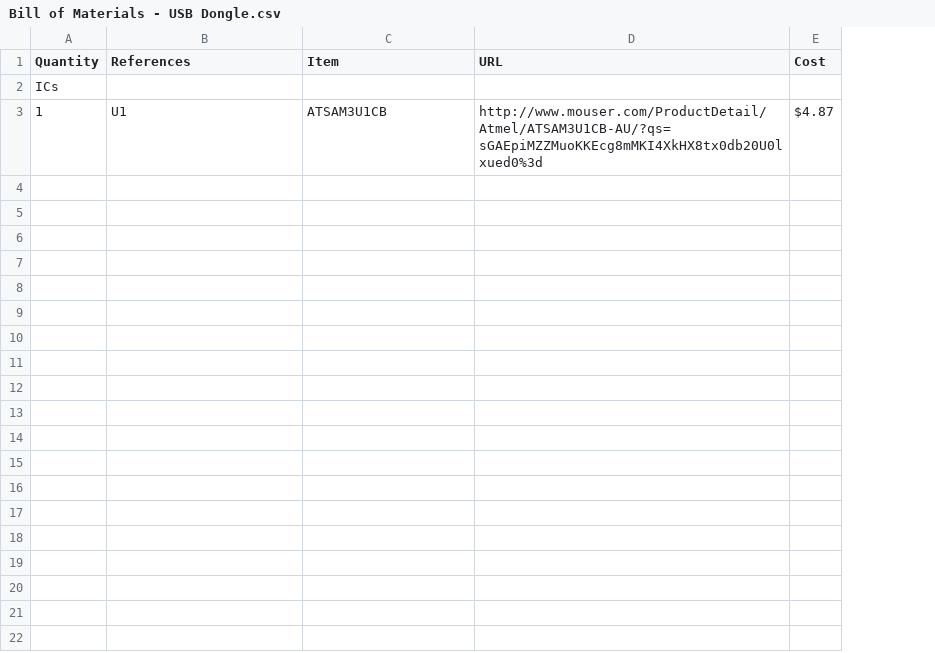
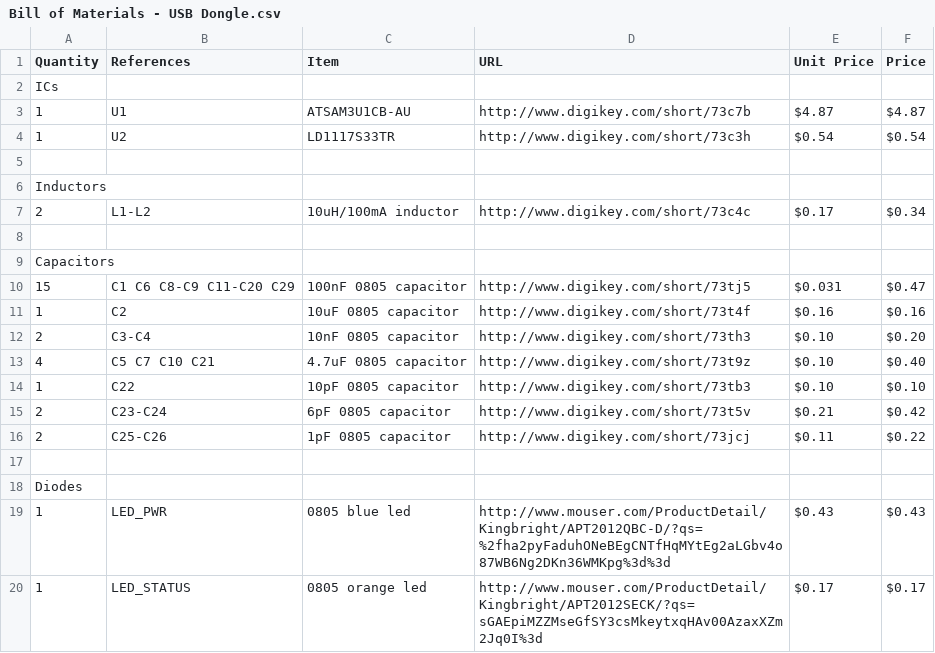
Before and after one commit to codeThatThinks/apm-ground-station, a CSV file: Bill of Materials - USB Dongle.csv, drawn as a sheet; only a part is shown; removed rows and columns are numbered as before the commit, all else as after; the diff covers the shown part only; the diff names each change by its address in the sheet, - before the commit and + after, or states it on an @@ line.

Commit message:
Updated bill of materials

```diff
--- a/Bill of Materials - USB Dongle.csv
+++ b/Bill of Materials - USB Dongle.csv
-column E (Cost), row 3: $4.87
+column E (Unit Price), row 3: $4.87
+column F (Price), row 3: $4.87
-C3 (Item): ATSAM3U1CB
+C3 (Item): ATSAM3U1CB-AU
-D3 (URL): http://www.mouser.com/ProductDetail/Atmel/ATSAM3U1CB-AU/?qs=sGAEpiMZZMuoKKEcg8mMKI4XkHX8tx0db20U0lxued0%3d
+D3 (URL): http://www.digikey.com/short/73c7b
+row 4: 1 | U2 | LD1117S33TR | http://www.digikey.com/short/73c3h | $0.54 | $0.54
+row 5: (empty)
+row 6: Inductors
+row 7: 2 | L1-L2 | 10uH/100mA inductor | http://www.digikey.com/short/73c4c | $0.17 | $0.34
+row 8: (empty)
+row 9: Capacitors
+row 10: 15 | C1 C6 C8-C9 C11-C20 C29 | 100nF 0805 capacitor | http://www.digikey.com/short/73tj5 | $0.031 | $0.47
+row 11: 1 | C2 | 10uF 0805 capacitor | http://www.digikey.com/short/73t4f | $0.16 | $0.16
+row 12: 2 | C3-C4 | 10nF 0805 capacitor | http://www.digikey.com/short/73th3 | $0.10 | $0.20
+row 13: 4 | C5 C7 C10 C21 | 4.7uF 0805 capacitor | http://www.digikey.com/short/73t9z | $0.10 | $0.40
+row 14: 1 | C22 | 10pF 0805 capacitor | http://www.digikey.com/short/73tb3 | $0.10 | $0.10
+row 15: 2 | C23-C24 | 6pF 0805 capacitor | http://www.digikey.com/short/73t5v | $0.21 | $0.42
+row 16: 2 | C25-C26 | 1pF 0805 capacitor | http://www.digikey.com/short/73jcj | $0.11 | $0.22
+row 17: (empty)
+row 18: Diodes
+row 19: 1 | LED_PWR | 0805 blue led | http://www.mouser.com/ProductDetail/Kingbright/APT2012QBC-D/?qs=%2fha2pyFaduhONeBEgCNTfHqMYtEg2aLGbv4o87WB6Ng2DKn36WMKpg%3d%3d | $0.43 | $0.43
+row 20: 1 | LED_STATUS | 0805 orange led | http://www.mouser.com/ProductDetail/Kingbright/APT2012SECK/?qs=sGAEpiMZZMseGfSY3csMkeytxqHAv00AzaxXZm2Jq0I%3d | $0.17 | $0.17
```
Also changed, not shown: 24 added rows elsewhere in this file.
